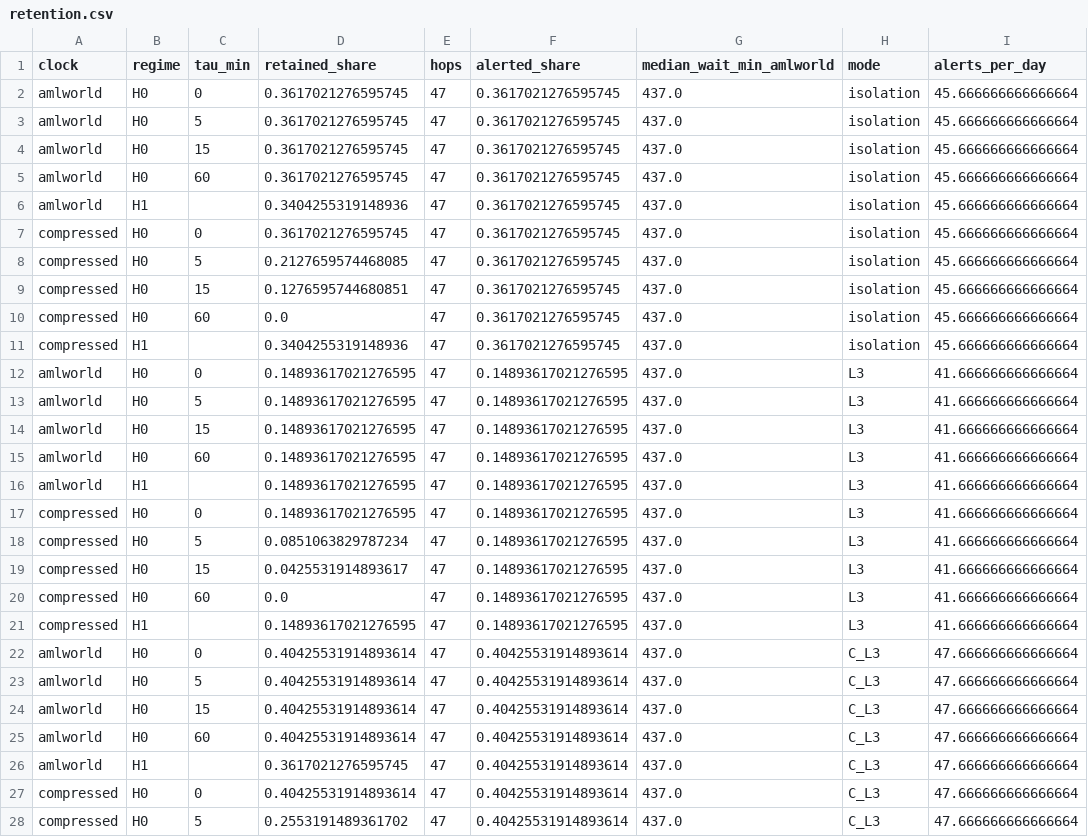
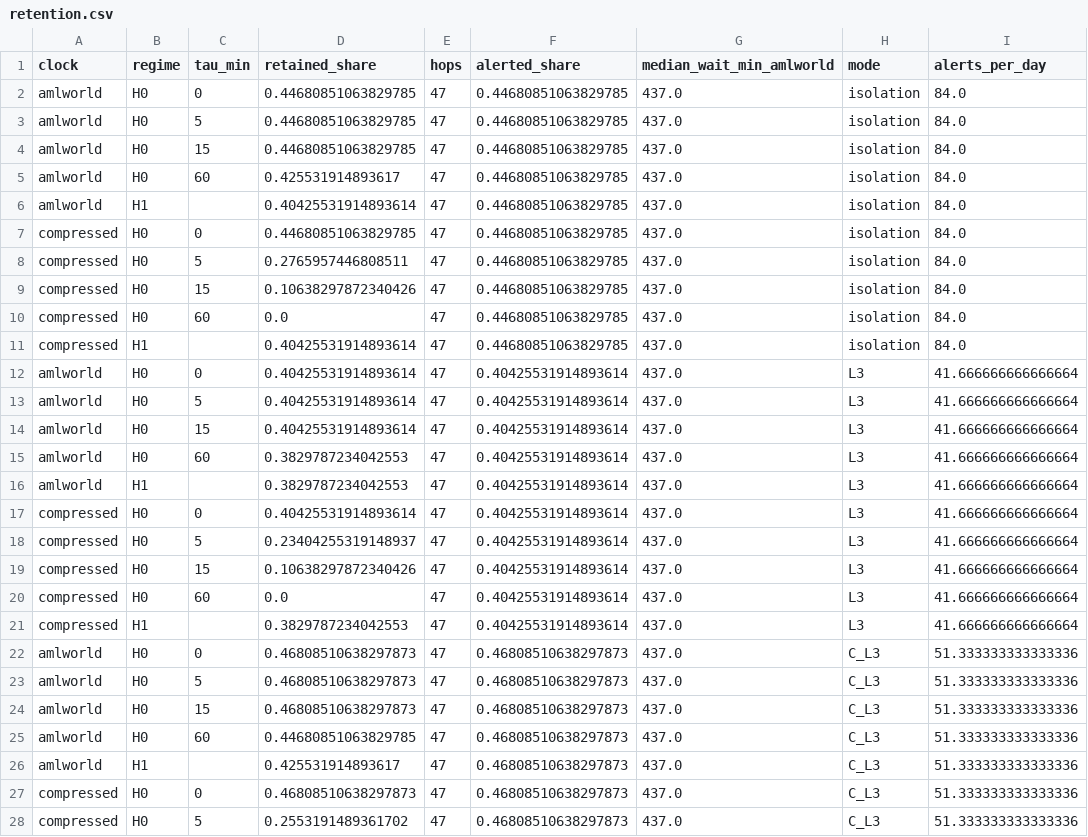
Before and after one commit to Falconwu17/shekara, a CSV file: experiments/results/retention.csv, drawn as a sheet; only a part is shown; the diff covers the shown part only.

```diff
--- a/experiments/results/retention.csv
+++ b/experiments/results/retention.csv
@@ -1,28 +1,28 @@
 clock,regime,tau_min,retained_share,hops,alerted_share,median_wait_min_amlworld,mode,alerts_per_day
-amlworld,H0,0,0.3617021276595745,47,0.3617021276595745,437.0,isolation,45.666666666666664
-amlworld,H0,5,0.3617021276595745,47,0.3617021276595745,437.0,isolation,45.666666666666664
-amlworld,H0,15,0.3617021276595745,47,0.3617021276595745,437.0,isolation,45.666666666666664
-amlworld,H0,60,0.3617021276595745,47,0.3617021276595745,437.0,isolation,45.666666666666664
-amlworld,H1,,0.3404255319148936,47,0.3617021276595745,437.0,isolation,45.666666666666664
-compressed,H0,0,0.3617021276595745,47,0.3617021276595745,437.0,isolation,45.666666666666664
-compressed,H0,5,0.2127659574468085,47,0.3617021276595745,437.0,isolation,45.666666666666664
-compressed,H0,15,0.1276595744680851,47,0.3617021276595745,437.0,isolation,45.666666666666664
-compressed,H0,60,0.0,47,0.3617021276595745,437.0,isolation,45.666666666666664
-compressed,H1,,0.3404255319148936,47,0.3617021276595745,437.0,isolation,45.666666666666664
-amlworld,H0,0,0.14893617021276595,47,0.14893617021276595,437.0,L3,41.666666666666664
-amlworld,H0,5,0.14893617021276595,47,0.14893617021276595,437.0,L3,41.666666666666664
-amlworld,H0,15,0.14893617021276595,47,0.14893617021276595,437.0,L3,41.666666666666664
-amlworld,H0,60,0.14893617021276595,47,0.14893617021276595,437.0,L3,41.666666666666664
-amlworld,H1,,0.14893617021276595,47,0.14893617021276595,437.0,L3,41.666666666666664
-compressed,H0,0,0.14893617021276595,47,0.14893617021276595,437.0,L3,41.666666666666664
-compressed,H0,5,0.0851063829787234,47,0.14893617021276595,437.0,L3,41.666666666666664
-compressed,H0,15,0.0425531914893617,47,0.14893617021276595,437.0,L3,41.666666666666664
-compressed,H0,60,0.0,47,0.14893617021276595,437.0,L3,41.666666666666664
-compressed,H1,,0.14893617021276595,47,0.14893617021276595,437.0,L3,41.666666666666664
-amlworld,H0,0,0.40425531914893614,47,0.40425531914893614,437.0,C_L3,47.666666666666664
-amlworld,H0,5,0.40425531914893614,47,0.40425531914893614,437.0,C_L3,47.666666666666664
-amlworld,H0,15,0.40425531914893614,47,0.40425531914893614,437.0,C_L3,47.666666666666664
-amlworld,H0,60,0.40425531914893614,47,0.40425531914893614,437.0,C_L3,47.666666666666664
-amlworld,H1,,0.3617021276595745,47,0.40425531914893614,437.0,C_L3,47.666666666666664
-compressed,H0,0,0.40425531914893614,47,0.40425531914893614,437.0,C_L3,47.666666666666664
-compressed,H0,5,0.2553191489361702,47,0.40425531914893614,437.0,C_L3,47.666666666666664
+amlworld,H0,0,0.44680851063829785,47,0.44680851063829785,437.0,isolation,84.0
+amlworld,H0,5,0.44680851063829785,47,0.44680851063829785,437.0,isolation,84.0
+amlworld,H0,15,0.44680851063829785,47,0.44680851063829785,437.0,isolation,84.0
+amlworld,H0,60,0.425531914893617,47,0.44680851063829785,437.0,isolation,84.0
+amlworld,H1,,0.40425531914893614,47,0.44680851063829785,437.0,isolation,84.0
+compressed,H0,0,0.44680851063829785,47,0.44680851063829785,437.0,isolation,84.0
+compressed,H0,5,0.2765957446808511,47,0.44680851063829785,437.0,isolation,84.0
+compressed,H0,15,0.10638297872340426,47,0.44680851063829785,437.0,isolation,84.0
+compressed,H0,60,0.0,47,0.44680851063829785,437.0,isolation,84.0
+compressed,H1,,0.40425531914893614,47,0.44680851063829785,437.0,isolation,84.0
+amlworld,H0,0,0.40425531914893614,47,0.40425531914893614,437.0,L3,41.666666666666664
+amlworld,H0,5,0.40425531914893614,47,0.40425531914893614,437.0,L3,41.666666666666664
+amlworld,H0,15,0.40425531914893614,47,0.40425531914893614,437.0,L3,41.666666666666664
+amlworld,H0,60,0.3829787234042553,47,0.40425531914893614,437.0,L3,41.666666666666664
+amlworld,H1,,0.3829787234042553,47,0.40425531914893614,437.0,L3,41.666666666666664
+compressed,H0,0,0.40425531914893614,47,0.40425531914893614,437.0,L3,41.666666666666664
+compressed,H0,5,0.23404255319148937,47,0.40425531914893614,437.0,L3,41.666666666666664
+compressed,H0,15,0.10638297872340426,47,0.40425531914893614,437.0,L3,41.666666666666664
+compressed,H0,60,0.0,47,0.40425531914893614,437.0,L3,41.666666666666664
+compressed,H1,,0.3829787234042553,47,0.40425531914893614,437.0,L3,41.666666666666664
+amlworld,H0,0,0.46808510638297873,47,0.46808510638297873,437.0,C_L3,51.333333333333336
+amlworld,H0,5,0.46808510638297873,47,0.46808510638297873,437.0,C_L3,51.333333333333336
+amlworld,H0,15,0.46808510638297873,47,0.46808510638297873,437.0,C_L3,51.333333333333336
+amlworld,H0,60,0.44680851063829785,47,0.46808510638297873,437.0,C_L3,51.333333333333336
+amlworld,H1,,0.425531914893617,47,0.46808510638297873,437.0,C_L3,51.333333333333336
+compressed,H0,0,0.46808510638297873,47,0.46808510638297873,437.0,C_L3,51.333333333333336
+compressed,H0,5,0.2553191489361702,47,0.46808510638297873,437.0,C_L3,51.333333333333336
```
Also changed, not shown: 65 edited cells elsewhere in this file, experiments/results/metrics.csv, experiments/results/paired.csv, 22 other files.
